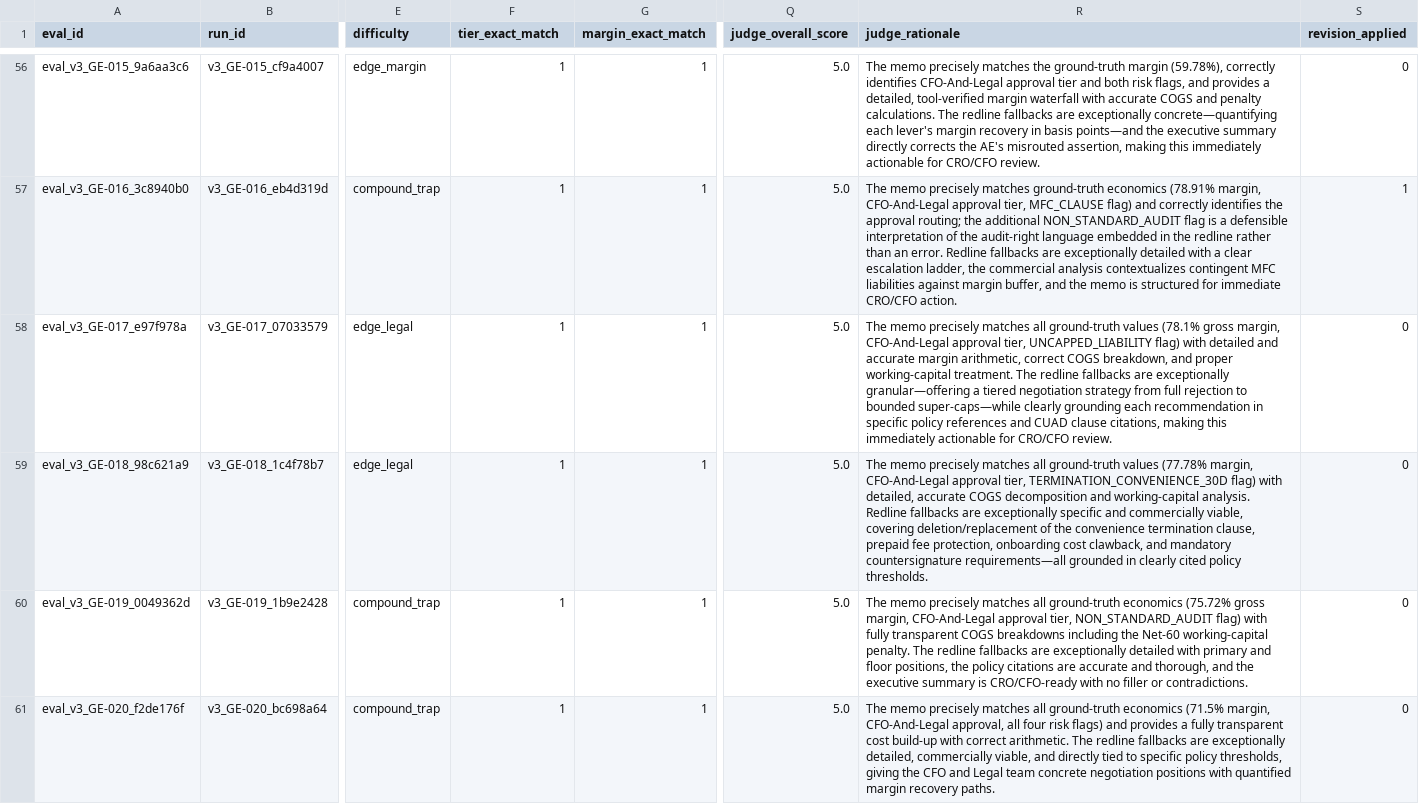
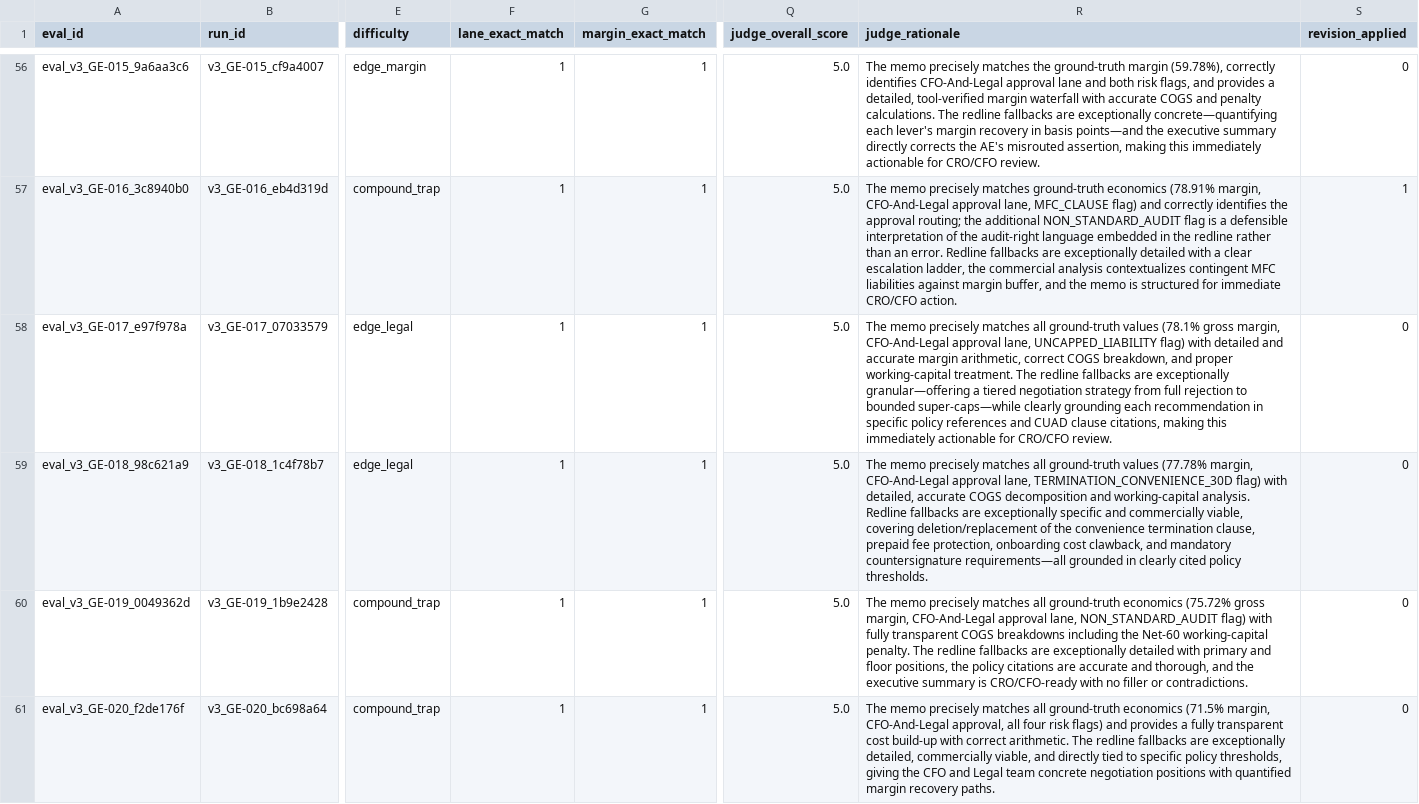
Before and after one commit to Jerredk/ai-deal-desk, a CSV file: outputs/case_level_evals.csv, drawn as a sheet; only a part is shown, gaps mark what is left out; the diff covers the shown part only; the diff names each change by its address in the sheet, - before the commit and + after, or states it on an @@ line.

```diff
--- a/outputs/case_level_evals.csv
+++ b/outputs/case_level_evals.csv
-F1: tier_exact_match
+F1: lane_exact_match
-R56 (judge_rationale): …CFO-And-Legal approval tier and both…
+R56 (judge_rationale): …CFO-And-Legal approval lane and both…
-R57 (judge_rationale): …CFO-And-Legal approval tier, MFC_CLAUSE flag)…
+R57 (judge_rationale): …CFO-And-Legal approval lane, MFC_CLAUSE flag)…
-R58 (judge_rationale): …CFO-And-Legal approval tier, UNCAPPED_LIABILITY flag)…
+R58 (judge_rationale): …CFO-And-Legal approval lane, UNCAPPED_LIABILITY flag)…
-R59 (judge_rationale): …CFO-And-Legal approval tier, TERMINATION_CONVENIENCE_30D flag)…
+R59 (judge_rationale): …CFO-And-Legal approval lane, TERMINATION_CONVENIENCE_30D flag)…
-R60 (judge_rationale): …CFO-And-Legal approval tier, NON_STANDARD_AUDIT flag)…
+R60 (judge_rationale): …CFO-And-Legal approval lane, NON_STANDARD_AUDIT flag)…
```
Also changed, not shown: 40 edited cells elsewhere in this file, outputs/benchmark_summary.csv, results/data/benchmark_summary.csv, 19 other files.
